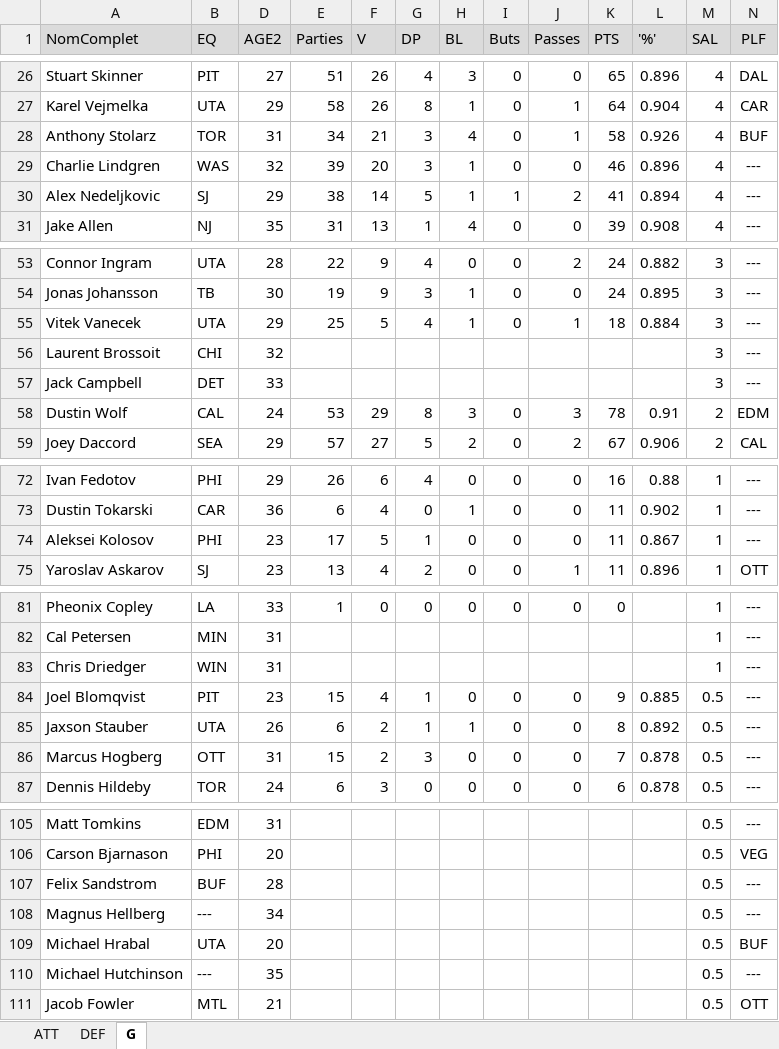
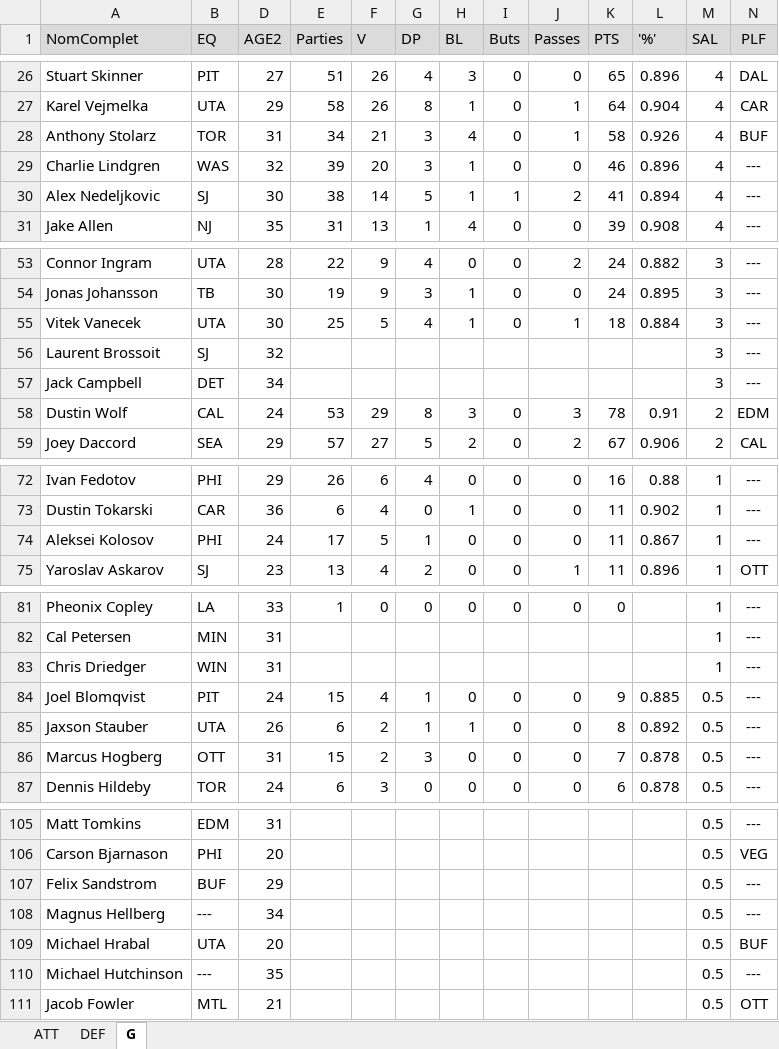
Before and after one commit to poolplf/plf, an Excel workbook: data/ListeJoueurs.xlsx, sheet G, drawn as a sheet; only a part is shown, gaps mark what is left out; values as stored, in another font and other column widths than the file's, no borders; table styles not drawn; the diff names each change by its address in the sheet, - before the commit and + after, or states it on an @@ line.

```diff
--- a/data/ListeJoueurs.xlsx (sheet G)
+++ b/data/ListeJoueurs.xlsx (sheet G)
-D30 (AGE2): 29
+D30 (AGE2): 30
-D55 (AGE2): 29
+D55 (AGE2): 30
-B56 (EQ): CHI
+B56 (EQ): SJ
-D57 (AGE2): 33
+D57 (AGE2): 34
-D74 (AGE2): 23
+D74 (AGE2): 24
-D84 (AGE2): 23
+D84 (AGE2): 24
-D107 (AGE2): 28
+D107 (AGE2): 29
```
Also changed, not shown: sheet ATT, sheet DEF, formulas that keep their value, hidden cells, 4 other files.
